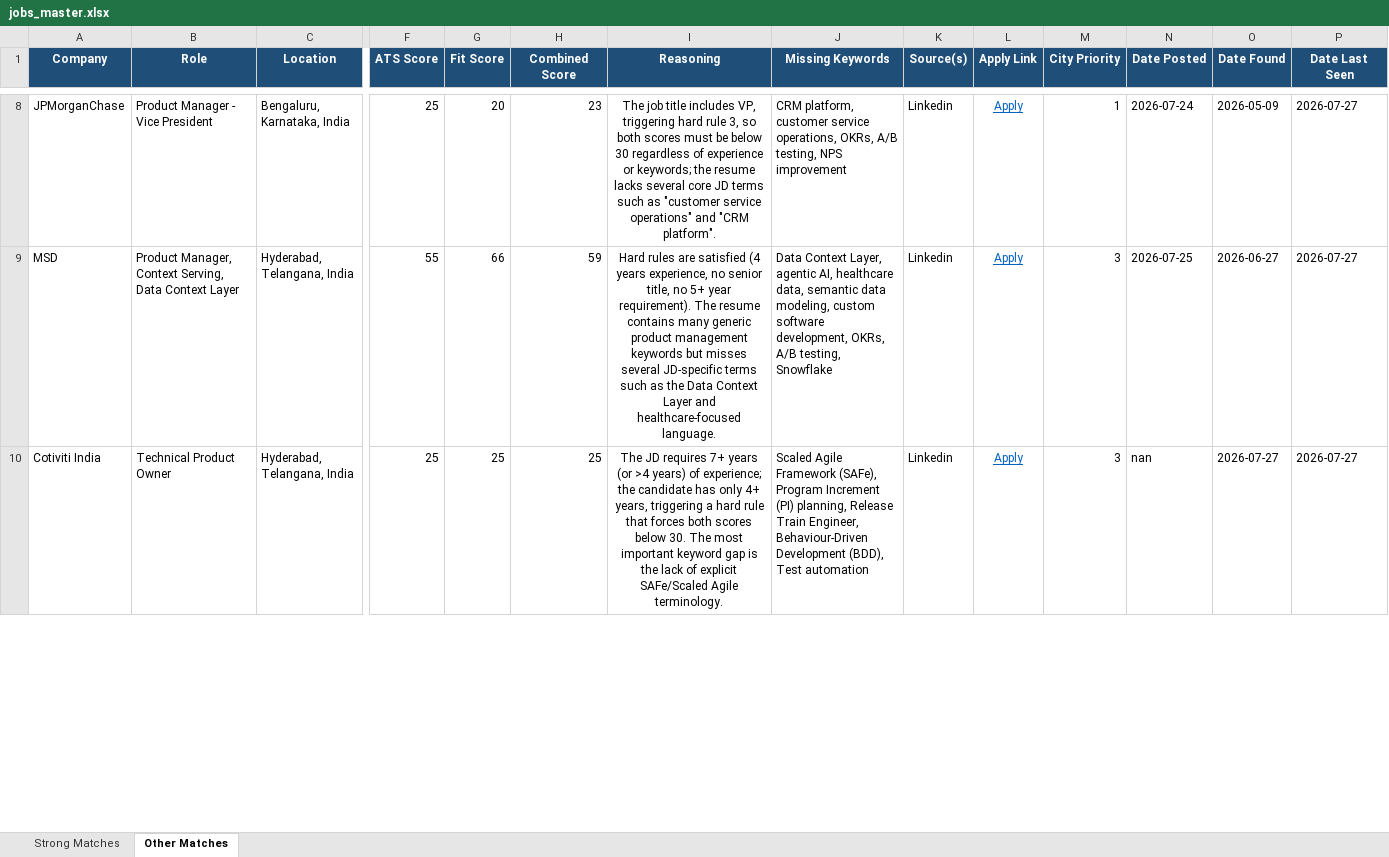
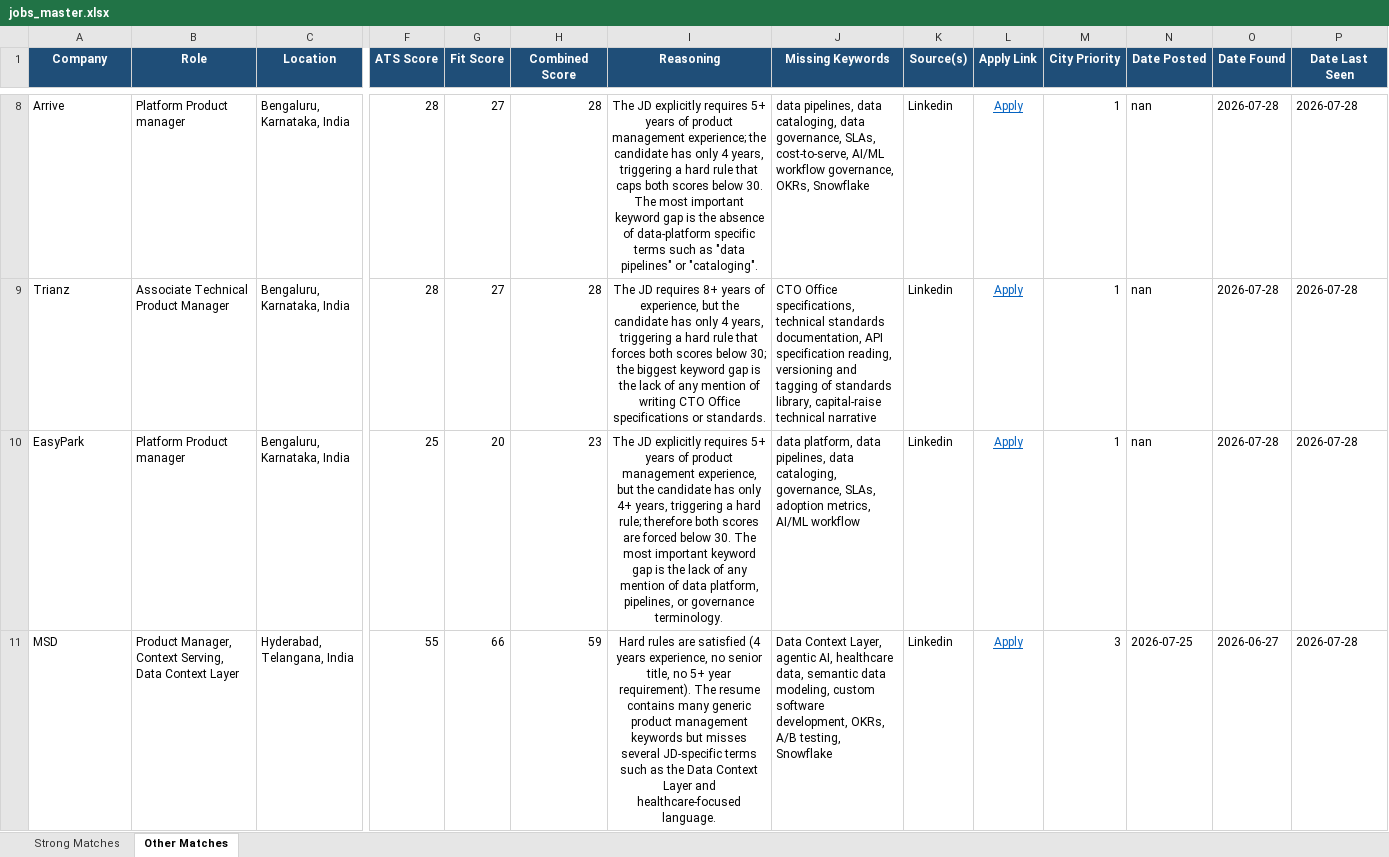
Before and after one commit to anirbanp19/Job-Tracker, an Excel workbook: output/jobs_master.xlsx, sheet Other Matches, drawn as a sheet; only a part is shown, gaps mark what is left out; values as stored, in another font and other column widths than the file's, no borders; removed rows and columns are numbered as before the commit, all else as after; rows hold the shown columns only; the diff covers the shown part only; the diff names each change by its address in the sheet, - before the commit and + after, or states it on an @@ line.

```diff
--- a/output/jobs_master.xlsx (sheet Other Matches)
+++ b/output/jobs_master.xlsx (sheet Other Matches)
+row 8: Arrive | Platform Product manager | Bengaluru, Karnataka, India | 28 | 27 | 28 | The JD explicitly requires 5+ years of product management experience; the candidate has only 4 years, triggering a hard rule that caps both scores below 30. The most important keyword gap is the absence of data‑platform specific terms such as "data pipelines" or "cataloging". | data pipelines, data cataloging, data governance, SLAs, cost-to-serve, AI/ML workflow governance, OKRs, Snowflake | Linkedin | Apply | 1 | nan | 2026-07-28 | 2026-07-28
+row 9: Trianz | Associate Technical Product Manager | Bengaluru, Karnataka, India | 28 | 27 | 28 | The JD requires 8+ years of experience, but the candidate has only 4 years, triggering a hard rule that forces both scores below 30; the biggest keyword gap is the lack of any mention of writing CTO Office specifications or standards. | CTO Office specifications, technical standards documentation, API specification reading, versioning and tagging of standards library, capital‑raise technical narrative | Linkedin | Apply | 1 | nan | 2026-07-28 | 2026-07-28
-A10 (Company): JPMorganChase
+A10 (Company): EasyPark
-B10 (Role): Product Manager - Vice President
+B10 (Role): Platform Product manager
-I10 (Reasoning): The job title includes VP, triggering hard rule 3, so both scores must be below 30 regardless of experience or keywords; the resume lacks several core JD terms such as "customer service operations" and "CRM platform".
+I10 (Reasoning): The JD explicitly requires 5+ years of product management experience, but the candidate has only 4+ years, triggering a hard rule; therefore both scores are forced below 30. The most important keyword gap is the lack of any mention of data platform, pipelines, or governance terminology.
-J10 (Missing Keywords): CRM platform, customer service operations, OKRs, A/B testing, NPS improvement
+J10 (Missing Keywords): data platform, data pipelines, data cataloging, governance, SLAs, adoption metrics, AI/ML workflow
-N10 (Date Posted): 2026-07-24
+N10 (Date Posted): nan
-O10 (Date Found): 2026-05-09
+O10 (Date Found): 2026-07-28
-P10:P11 (Date Last Seen): 2026-07-27
+P10:P11 (Date Last Seen): 2026-07-28
-row 10: Cotiviti India | Technical Product Owner | Hyderabad, Telangana, India | 25 | 25 | 25 | The JD requires 7+ years (or >4 years) of experience; the candidate has only 4+ years, triggering a hard rule that forces both scores below 30. The most important keyword gap is the lack of explicit SAFe/Scaled Agile terminology. | Scaled Agile Framework (SAFe), Program Increment (PI) planning, Release Train Engineer, Behaviour‑Driven Development (BDD), Test automation | Linkedin | Apply | 3 | nan | 2026-07-27 | 2026-07-27
```
Also changed, not shown: 6 added rows, 4 removed rows and 11 edited cells elsewhere in this sheet, sheet Strong Matches, 1 other file.
